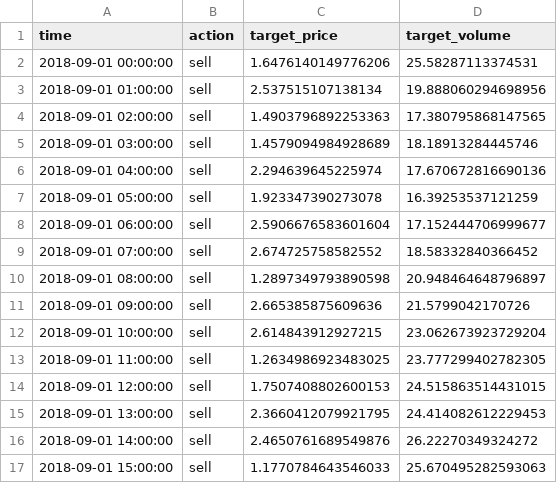
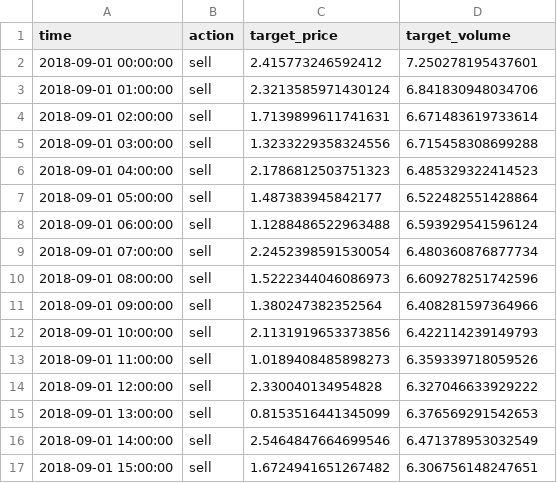
Before and after one commit to smallbeautygirl/MLDS_HW2, a CSV file: output.csv, drawn as a sheet; only a part is shown; the diff covers the shown part only.

```diff
--- a/output.csv
+++ b/output.csv
@@ -1,17 +1,17 @@
 time,action,target_price,target_volume
-2018-09-01 00:00:00,sell,1.6476140149776206,25.58287113374531
-2018-09-01 01:00:00,sell,2.537515107138134,19.888060294698956
-2018-09-01 02:00:00,sell,1.4903796892253363,17.380795868147565
-2018-09-01 03:00:00,sell,1.4579094984928689,18.18913284445746
-2018-09-01 04:00:00,sell,2.294639645225974,17.670672816690136
-2018-09-01 05:00:00,sell,1.923347390273078,16.39253537121259
-2018-09-01 06:00:00,sell,2.5906676583601604,17.152444706999677
-2018-09-01 07:00:00,sell,2.674725758582552,18.58332840366452
-2018-09-01 08:00:00,sell,1.2897349793890598,20.948464648796897
-2018-09-01 09:00:00,sell,2.665385875609636,21.5799042170726
-2018-09-01 10:00:00,sell,2.614843912927215,23.062673923729204
-2018-09-01 11:00:00,sell,1.2634986923483025,23.777299402782305
-2018-09-01 12:00:00,sell,1.7507408802600153,24.515863514431015
-2018-09-01 13:00:00,sell,2.3660412079921795,24.414082612229453
-2018-09-01 14:00:00,sell,2.4650761689549876,26.22270349324272
-2018-09-01 15:00:00,sell,1.1770784643546033,25.670495282593063
+2018-09-01 00:00:00,sell,2.415773246592412,7.250278195437601
+2018-09-01 01:00:00,sell,2.3213585971430124,6.841830948034706
+2018-09-01 02:00:00,sell,1.7139899611741631,6.671483619733614
+2018-09-01 03:00:00,sell,1.3233229358324556,6.715458308699288
+2018-09-01 04:00:00,sell,2.1786812503751323,6.485329322414523
+2018-09-01 05:00:00,sell,1.487383945842177,6.522482551428864
+2018-09-01 06:00:00,sell,1.1288486522963488,6.593929541596124
+2018-09-01 07:00:00,sell,2.2452398591530054,6.480360876877734
+2018-09-01 08:00:00,sell,1.5222344046086973,6.609278251742596
+2018-09-01 09:00:00,sell,1.380247382352564,6.408281597364966
+2018-09-01 10:00:00,sell,2.1131919653373856,6.422114239149793
+2018-09-01 11:00:00,sell,1.0189408485898273,6.359339718059526
+2018-09-01 12:00:00,sell,2.330040134954828,6.327046633929222
+2018-09-01 13:00:00,sell,0.8153516441345099,6.376569291542653
+2018-09-01 14:00:00,sell,2.5464847664699546,6.471378953032549
+2018-09-01 15:00:00,sell,1.6724941651267482,6.306756148247651
```
Also changed, not shown: 16 edited cells elsewhere in this file, 7 other files.
